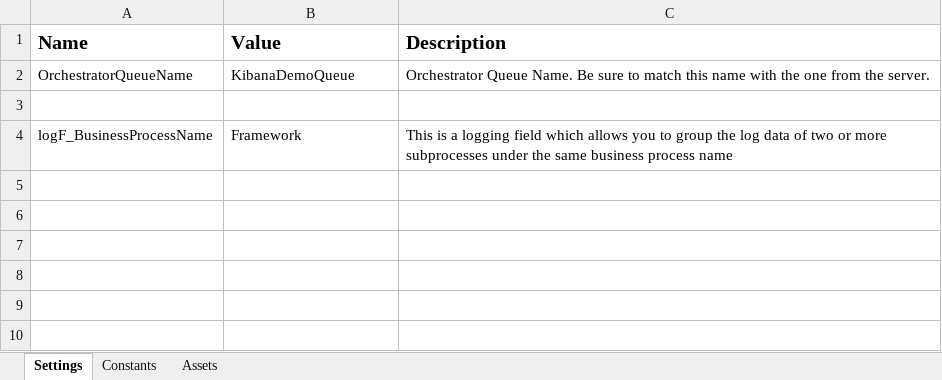
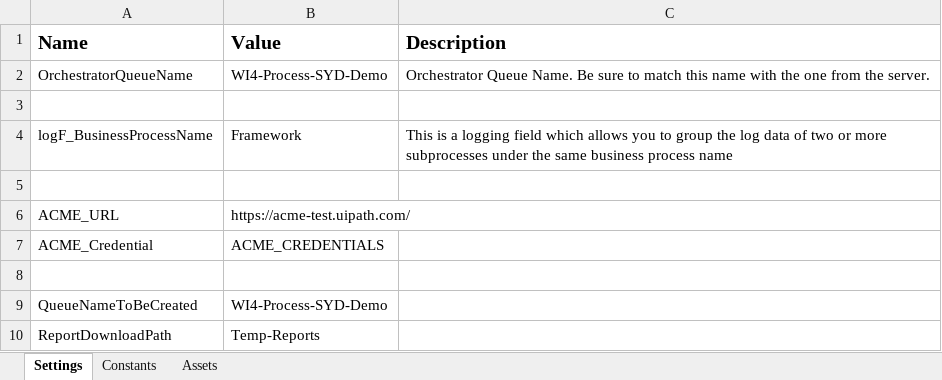
Before and after one commit to smitrathoreuipath/REFramework-WI4-Excercise-Download-Yearly-Report, an Excel workbook: Data/Config.xlsx, sheet Settings, drawn as a sheet; values as stored, in another font and other column widths than the file's, no borders; charts and pictures not drawn; the diff names each change by its address in the sheet, - before the commit and + after, or states it on an @@ line.

```diff
--- a/Data/Config.xlsx (sheet Settings)
+++ b/Data/Config.xlsx (sheet Settings)
-B2 (Value): KibanaDemoQueue
+B2 (Value): WI4-Process-SYD-Demo
+row 5: (empty)
+row 6: ACME_URL | https://acme-test.uipath.com/
+row 7: ACME_Credential | ACME_CREDENTIALS
+row 8: (empty)
+row 9: QueueNameToBeCreated | WI4-Process-SYD-Demo
+row 10: ReportDownloadPath | Temp-Reports
```
Also changed, not shown: charts or pictures, 27 other files.
